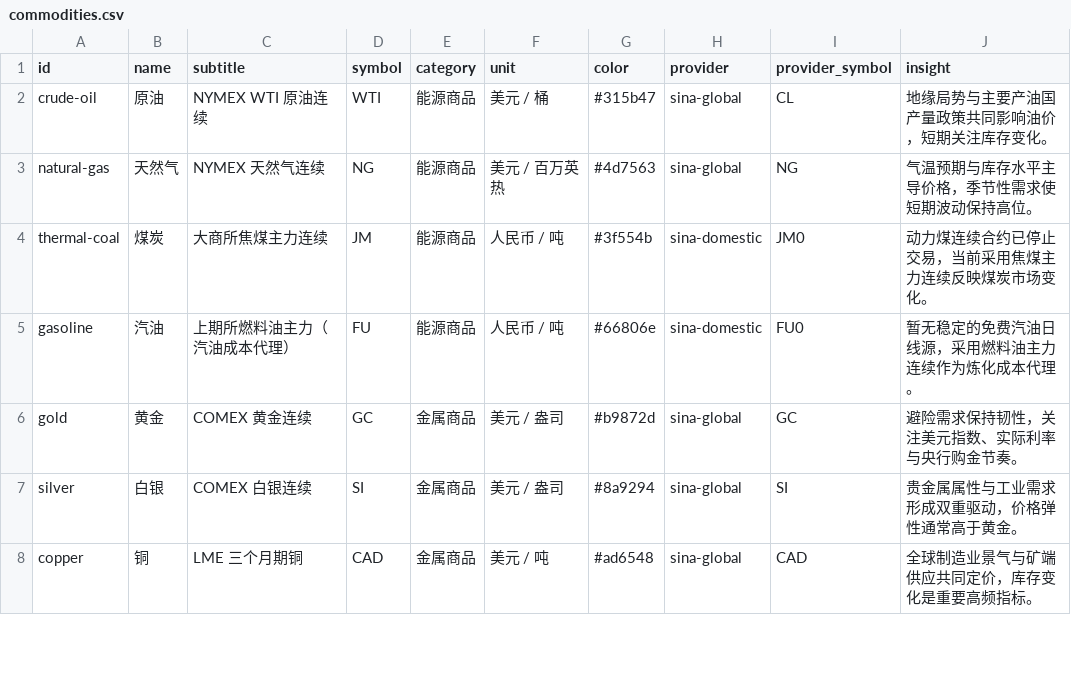
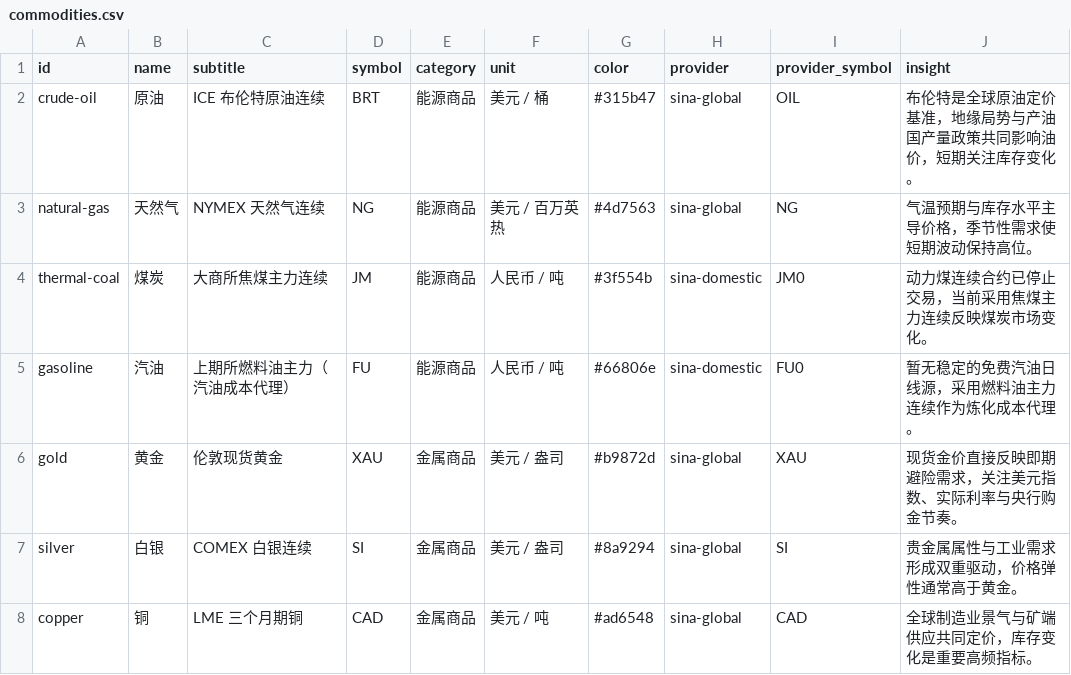
Before and after one commit to hainan5/invest-tracker, a CSV file: public/data/commodities.csv, drawn as a sheet; only a part is shown.

```diff
--- a/public/data/commodities.csv
+++ b/public/data/commodities.csv
@@ -1,3 +1,3 @@
 id,name,subtitle,symbol,category,unit,color,provider,provider_symbol,insight
-crude-oil,原油,NYMEX WTI 原油连续,WTI,能源商品,美元 / 桶,#315b47,sina-global,CL,地缘局势与主要产油国产量政策共同影响油价，短期关注库存变化。
+crude-oil,原油,ICE 布伦特原油连续,BRT,能源商品,美元 / 桶,#315b47,sina-global,OIL,布伦特是全球原油定价基准，地缘局势与产油国产量政策共同影响油价，短期关注库存变化。
 natural-gas,天然气,NYMEX 天然气连续,NG,能源商品,美元 / 百万英热,#4d7563,sina-global,NG,气温预期与库存水平主导价格，季节性需求使短期波动保持高位。
@@ -5,3 +5,3 @@ thermal-coal,煤炭,大商所焦煤主力连续,JM,能源商品,人民币 / 吨,
 gasoline,汽油,上期所燃料油主力（汽油成本代理）,FU,能源商品,人民币 / 吨,#66806e,sina-domestic,FU0,暂无稳定的免费汽油日线源，采用燃料油主力连续作为炼化成本代理。
-gold,黄金,COMEX 黄金连续,GC,金属商品,美元 / 盎司,#b9872d,sina-global,GC,避险需求保持韧性，关注美元指数、实际利率与央行购金节奏。
+gold,黄金,伦敦现货黄金,XAU,金属商品,美元 / 盎司,#b9872d,sina-global,XAU,现货金价直接反映即期避险需求，关注美元指数、实际利率与央行购金节奏。
 silver,白银,COMEX 白银连续,SI,金属商品,美元 / 盎司,#8a9294,sina-global,SI,贵金属属性与工业需求形成双重驱动，价格弹性通常高于黄金。
```
Also changed, not shown: 8 other files.
